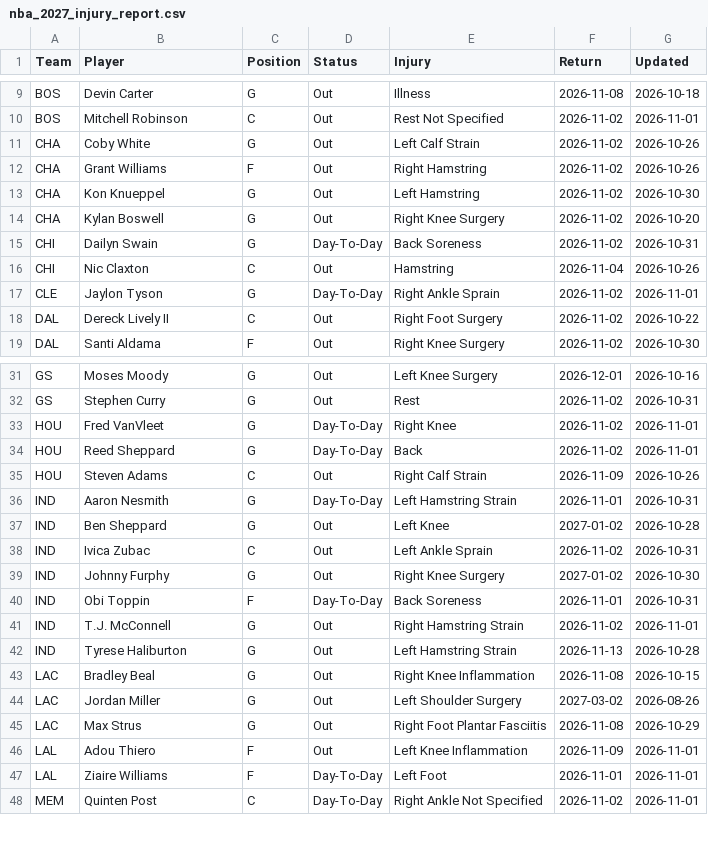
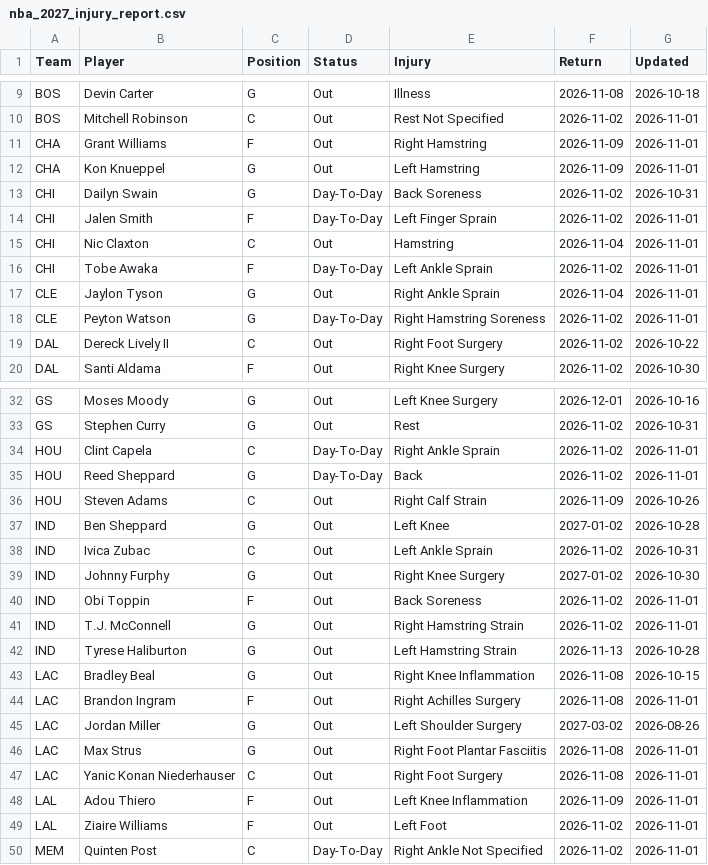
Before and after one commit to HitByOne/NBALedger, a CSV file: site/data/nba_2027_injury_report.csv, drawn as a sheet; only a part is shown, gaps mark what is left out; the diff covers the shown part only.

```diff
--- a/site/data/nba_2027_injury_report.csv
+++ b/site/data/nba_2027_injury_report.csv
@@ -10,9 +10,10 @@ BOS,Devin Carter,G,Out,Illness,2026-11-08,2026-10-18
 BOS,Mitchell Robinson,C,Out,Rest Not Specified,2026-11-02,2026-11-01
-CHA,Coby White,G,Out,Left Calf Strain,2026-11-02,2026-10-26
-CHA,Grant Williams,F,Out,Right Hamstring,2026-11-02,2026-10-26
-CHA,Kon Knueppel,G,Out,Left Hamstring,2026-11-02,2026-10-30
-CHA,Kylan Boswell,G,Out,Right Knee Surgery,2026-11-02,2026-10-20
+CHA,Grant Williams,F,Out,Right Hamstring,2026-11-09,2026-11-01
+CHA,Kon Knueppel,G,Out,Left Hamstring,2026-11-09,2026-11-01
 CHI,Dailyn Swain,G,Day-To-Day,Back Soreness,2026-11-02,2026-10-31
-CHI,Nic Claxton,C,Out,Hamstring,2026-11-04,2026-10-26
-CLE,Jaylon Tyson,G,Day-To-Day,Right Ankle Sprain,2026-11-02,2026-11-01
+CHI,Jalen Smith,F,Day-To-Day,Left Finger Sprain,2026-11-02,2026-11-01
+CHI,Nic Claxton,C,Out,Hamstring,2026-11-04,2026-11-01
+CHI,Tobe Awaka,F,Day-To-Day,Left Ankle Sprain,2026-11-02,2026-11-01
+CLE,Jaylon Tyson,G,Out,Right Ankle Sprain,2026-11-04,2026-11-01
+CLE,Peyton Watson,G,Day-To-Day,Right Hamstring Soreness,2026-11-02,2026-11-01
 DAL,Dereck Lively II,C,Out,Right Foot Surgery,2026-11-02,2026-10-22
@@ -32,6 +33,5 @@ GS,Moses Moody,G,Out,Left Knee Surgery,2026-12-01,2026-10-16
 GS,Stephen Curry,G,Out,Rest,2026-11-02,2026-10-31
-HOU,Fred VanVleet,G,Day-To-Day,Right Knee,2026-11-02,2026-11-01
+HOU,Clint Capela,C,Day-To-Day,Right Ankle Sprain,2026-11-02,2026-11-01
 HOU,Reed Sheppard,G,Day-To-Day,Back,2026-11-02,2026-11-01
 HOU,Steven Adams,C,Out,Right Calf Strain,2026-11-09,2026-10-26
-IND,Aaron Nesmith,G,Day-To-Day,Left Hamstring Strain,2026-11-01,2026-10-31
 IND,Ben Sheppard,G,Out,Left Knee,2027-01-02,2026-10-28
@@ -39,3 +39,3 @@ IND,Ivica Zubac,C,Out,Left Ankle Sprain,2026-11-02,2026-10-31
 IND,Johnny Furphy,G,Out,Right Knee Surgery,2027-01-02,2026-10-30
-IND,Obi Toppin,F,Day-To-Day,Back Soreness,2026-11-01,2026-10-31
+IND,Obi Toppin,F,Out,Back Soreness,2026-11-02,2026-11-01
 IND,T.J. McConnell,G,Out,Right Hamstring Strain,2026-11-02,2026-11-01
@@ -43,6 +43,8 @@ IND,Tyrese Haliburton,G,Out,Left Hamstring Strain,2026-11-13,2026-10-28
 LAC,Bradley Beal,G,Out,Right Knee Inflammation,2026-11-08,2026-10-15
+LAC,Brandon Ingram,F,Out,Right Achilles Surgery,2026-11-08,2026-11-01
 LAC,Jordan Miller,G,Out,Left Shoulder Surgery,2027-03-02,2026-08-26
-LAC,Max Strus,G,Out,Right Foot Plantar Fasciitis,2026-11-08,2026-10-29
+LAC,Max Strus,G,Out,Right Foot Plantar Fasciitis,2026-11-08,2026-11-01
+LAC,Yanic Konan Niederhauser,C,Out,Right Foot Surgery,2026-11-08,2026-11-01
 LAL,Adou Thiero,F,Out,Left Knee Inflammation,2026-11-09,2026-11-01
-LAL,Ziaire Williams,F,Day-To-Day,Left Foot,2026-11-01,2026-11-01
+LAL,Ziaire Williams,F,Out,Left Foot,2026-11-02,2026-11-01
 MEM,Quinten Post,C,Day-To-Day,Right Ankle Not Specified,2026-11-02,2026-11-01
```
Also changed, not shown: 3 added rows, 2 removed rows and 9 edited cells elsewhere in this file, site/data/nba_2027_prop_odds_status.csv, site/data/nba_2027_upcoming_matchups.csv.
